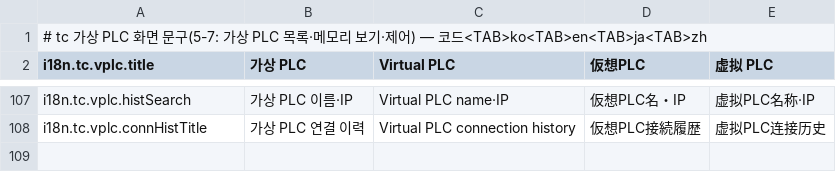
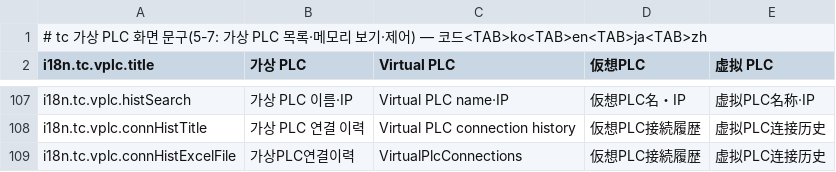
Before and after one commit to lucky-sugar-park/tc-dev, a TSV file: wow-tc-backend/tc/src/main/resources/ui-seed/i18n/35-tc-vplc.tsv, drawn as a sheet; only a part is shown, gaps mark what is left out; the diff names each change by its address in the sheet, - before the commit and + after, or states it on an @@ line.

```diff
--- a/wow-tc-backend/tc/src/main/resources/ui-seed/i18n/35-tc-vplc.tsv
+++ b/wow-tc-backend/tc/src/main/resources/ui-seed/i18n/35-tc-vplc.tsv
+row 109: i18n.tc.vplc.connHistExcelFile | 가상PLC연결이력 | VirtualPlcConnections | 仮想PLC接続履歴 | 虚拟PLC连接历史
```
Also changed, not shown: wow-tc-backend/tc/src/main/resources/ui-seed/i18n/30-tc-screens.tsv, wow-tc-backend/tc/src/main/resources/ui-seed/i18n/33-tc-ops.tsv, 27 other files.
